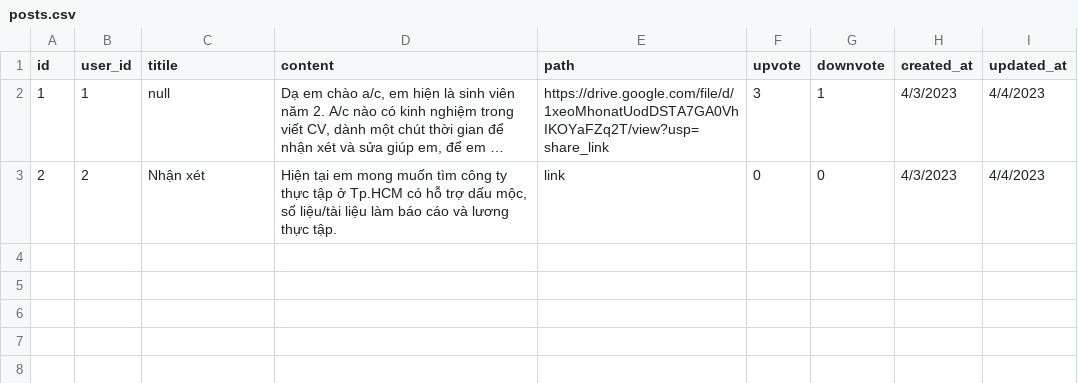
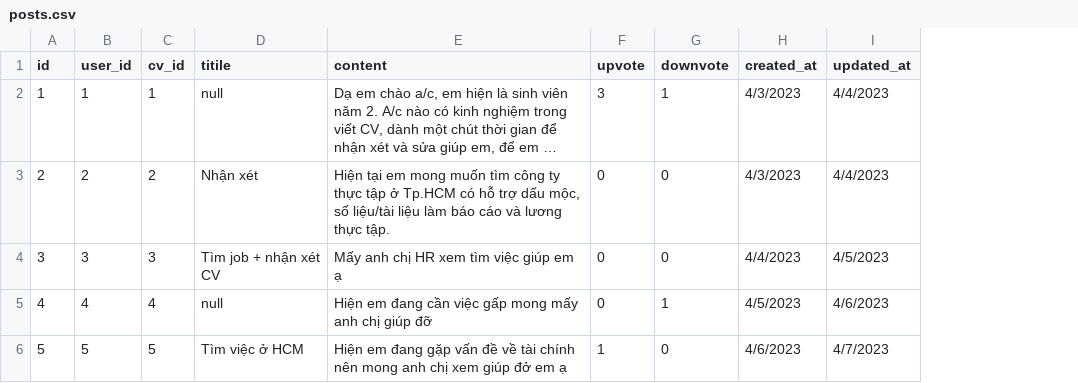
Before and after one commit to bao8816/job-recommendation-backend, a CSV file: back-end/database/seeding_data/posts.csv, drawn as a sheet; long unchanged cells end in …; removed rows and columns are numbered as before the commit, all else as after; the diff names each change by its address in the sheet, - before the commit and + after, or states it on an @@ line.

Commit message:
Database seeding

```diff
--- a/back-end/database/seeding_data/posts.csv
+++ b/back-end/database/seeding_data/posts.csv
+column C (cv_id), rows 2-3: 1 | 2
-column E (path), rows 2-3: https://drive.google.com/file/d/1xeoMhonatUodDSTA7GA0VhIKOYaFZq2T/view?usp=share_link | link
+row 4: 3 | 3 | 3 | Tìm job + nhận xét CV | Mấy anh chị HR xem tìm việc giúp em ạ | 0 | 0 | 4/4/2023 | 4/5/2023
+row 5: 4 | 4 | 4 | null | Hiện em đang cần việc gấp mong mấy anh chị giúp đỡ | 0 | 1 | 4/5/2023 | 4/6/2023
+row 6: 5 | 5 | 5 | Tìm việc ở HCM | Hiện em đang gặp vấn đề về tài chính nên mong anh chị xem giúp đở em ạ | 1 | 0 | 4/6/2023 | 4/7/2023
```
Also changed, not shown: back-end/database/seeding_data/user_experiences.csv, 32 other files.
